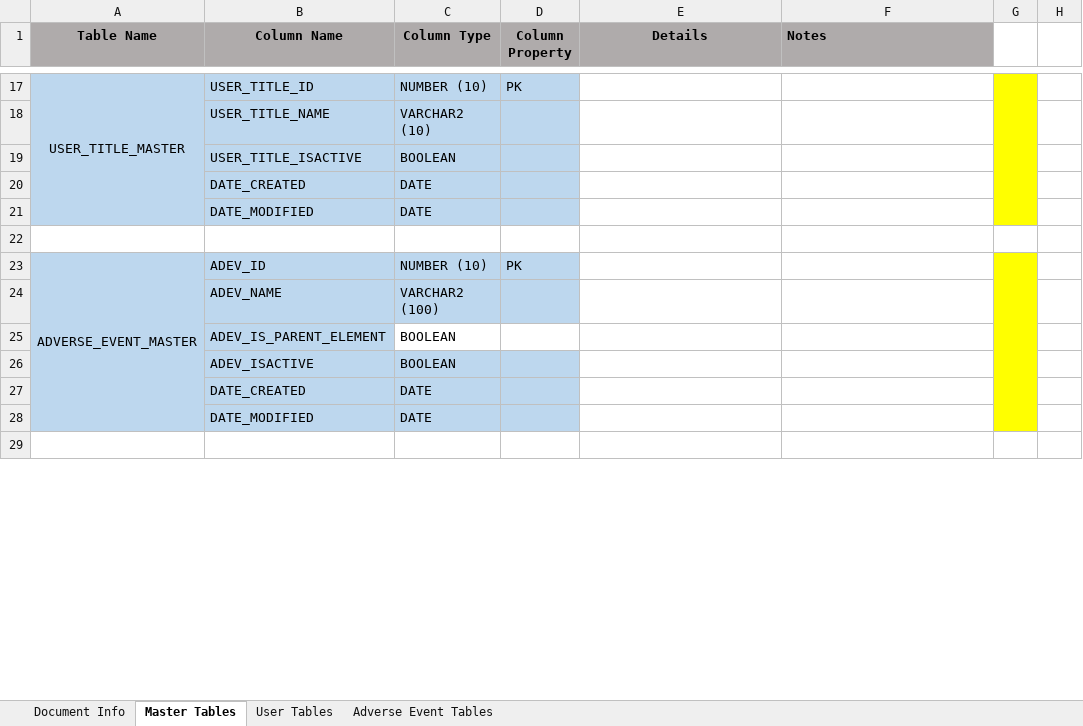
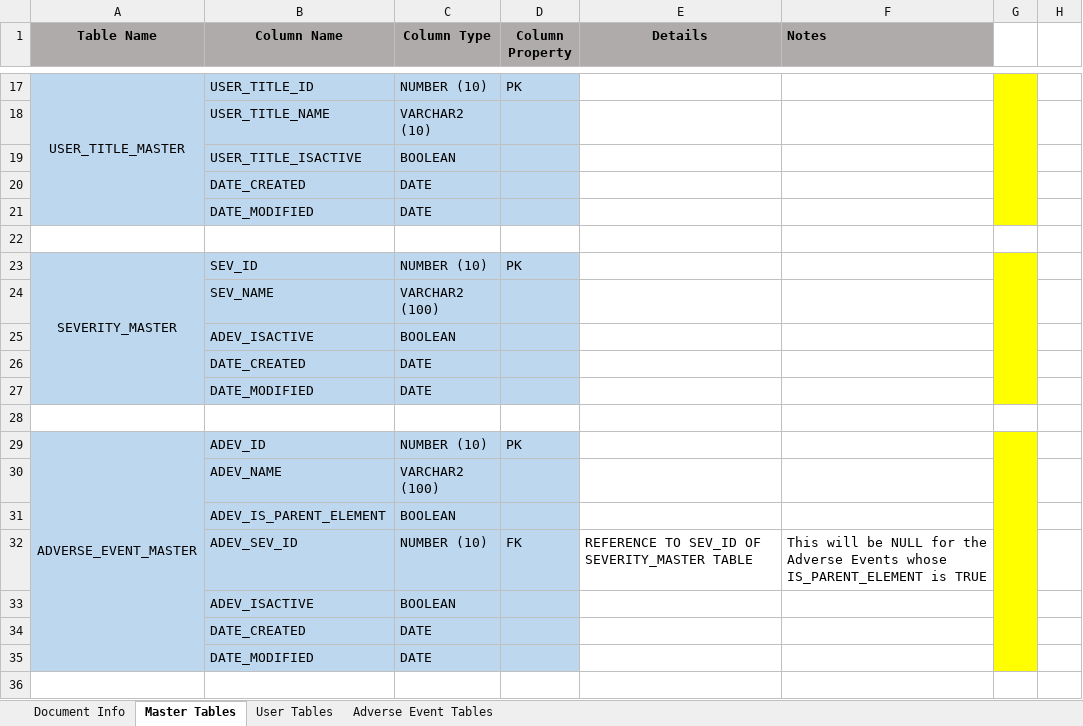
Before and after one commit to AghaZafeer/CFC, an Excel workbook: Documents/CFC-VAERS-Database-Design.xlsx, sheet Master Tables, drawn as a sheet; only a part is shown, gaps mark what is left out; values as stored, in another font and other column widths than the file's, no borders; addresses are those after the commit; the diff names each change by its address in the sheet, - before the commit and + after, or states it on an @@ line.

Commit message:
Severity Master table incorporated in DB Design for persisting Severity information.

```diff
--- a/Documents/CFC-VAERS-Database-Design.xlsx (sheet Master Tables)
+++ b/Documents/CFC-VAERS-Database-Design.xlsx (sheet Master Tables)
+row 23: SEVERITY_MASTER | SEV_ID | NUMBER (10) | PK
+row 24:  | SEV_NAME | VARCHAR2 (100)
+row 25:  | ADEV_ISACTIVE | BOOLEAN
+row 26:  | DATE_CREATED | DATE
+row 27:  | DATE_MODIFIED | DATE
+row 28: (empty)
-C31:D31 fill: none
+C31:D31 fill: #BDD7EE
+row 32:  | ADEV_SEV_ID | NUMBER (10) | FK | REFERENCE TO SEV_ID OF SEVERITY_MASTER TABLE | This will be NULL for the Adverse Events whose IS_PARENT_ELEMENT is TRUE
```
